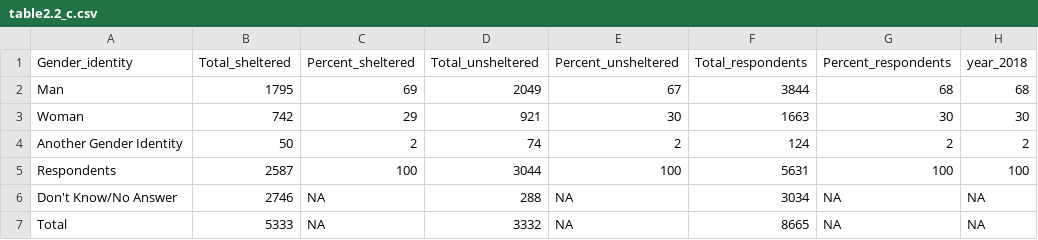
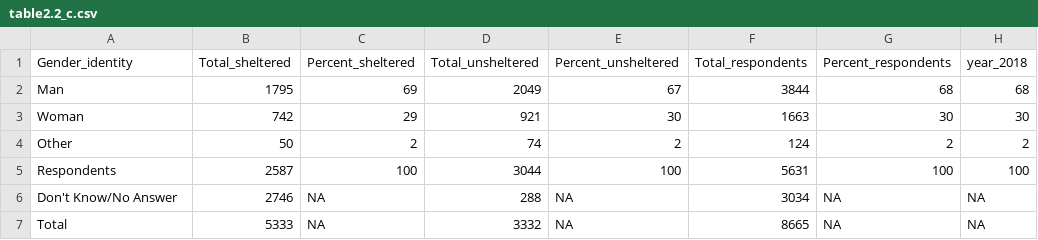
Before and after one commit to Saheba-T/BC_Homeless_Counts, a CSV file: data/clean_data/table2.2_c.csv, drawn as a sheet.

```diff
--- a/data/clean_data/table2.2_c.csv
+++ b/data/clean_data/table2.2_c.csv
@@ -3,3 +3,3 @@ Man,1795,69,2049,67,3844,68,68
 Woman,742,29,921,30,1663,30,30
-Another Gender Identity,50,2,74,2,124,2,2
+Other,50,2,74,2,124,2,2
 Respondents,2587,100,3044,100,5631,100,100
```
Also changed, not shown: data/clean_data/table2.10_c.csv, data/clean_data/table2.11_c.csv, 6 other files.
